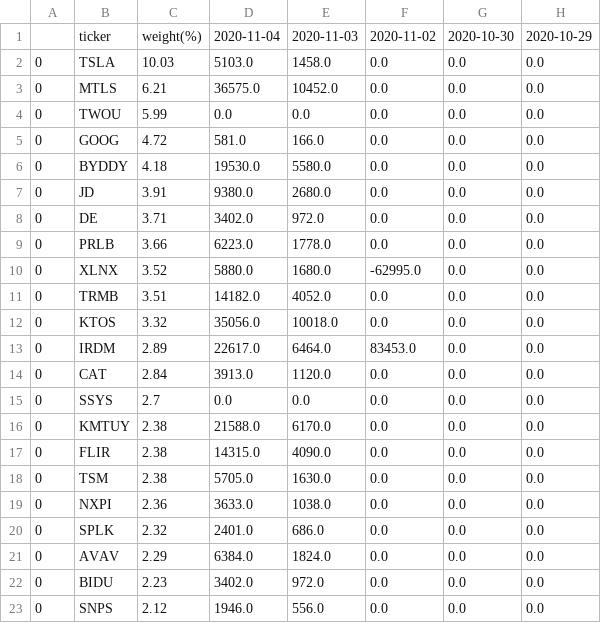
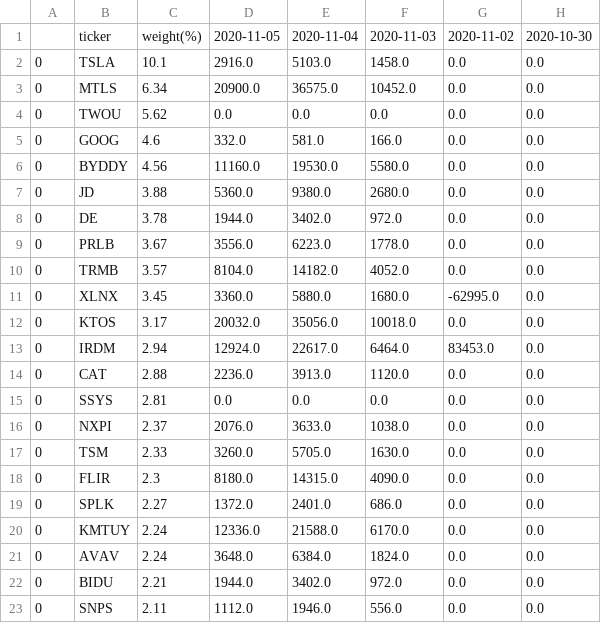
Before and after one commit to usastockinvest/arkinvest, a CSV file: data/arkq_shares_chg.csv, drawn as a sheet; only a part is shown; removed rows and columns are numbered as before the commit, all else as after; the diff covers the shown part only; the diff names each change by its address in the sheet, - before the commit and + after, or states it on an @@ line.

```diff
--- a/data/arkq_shares_chg.csv
+++ b/data/arkq_shares_chg.csv
+column D, rows 1-10: 2020-11-05 | 2916.0 | 20900.0 | 0.0 | 332.0 | 11160.0 | 5360.0 | 1944.0 | 3556.0 | 8104.0; rows 12-16: 20032.0 | 12924.0 | 2236.0 | 0.0 | 2076.0; row 19: 1372.0; rows 21-23: 3648.0 | 1944.0 | 1112.0
-column F, rows 1-9: 2020-11-02 | 0.0 | 0.0 | 0.0 | 0.0 | 0.0 | 0.0 | 0.0 | 0.0; rows 11-15: 0.0 | 0.0 | 83453.0 | 0.0 | 0.0; rows 19-23: all 0.0
-G1: 2020-10-30
+G1: 2020-11-02
-H1: 2020-10-29
+H1: 2020-10-30
-C2: 10.03
+C2: 10.1
-C3: 6.21
+C3: 6.34
-C4: 5.99
+C4: 5.62
-C5: 4.72
+C5: 4.6
-C6: 4.18
+C6: 4.56
-C7: 3.91
+C7: 3.88
-C8: 3.71
+C8: 3.78
-C9: 3.66
+C9: 3.67
-row 10: 0 | XLNX | 3.52 | 5880.0 | 1680.0 | -62995.0 | 0.0 | 0.0
-C10: 3.51
+C10: 3.57
+row 11: 0 | XLNX | 3.45 | 3360.0 | 5880.0 | 1680.0 | -62995.0 | 0.0
-C12: 3.32
+C12: 3.17
-C13: 2.89
+C13: 2.94
-G13: 0.0
+G13: 83453.0
-C14: 2.84
+C14: 2.88
-C15: 2.7
+C15: 2.81
-row 16: 0 | KMTUY | 2.38 | 21588.0 | 6170.0 | 0.0 | 0.0 | 0.0
-row 17: 0 | FLIR | 2.38 | 14315.0 | 4090.0 | 0.0 | 0.0 | 0.0
-row 18: 0 | TSM | 2.38 | 5705.0 | 1630.0 | 0.0 | 0.0 | 0.0
-C16: 2.36
+C16: 2.37
+row 17: 0 | TSM | 2.33 | 3260.0 | 5705.0 | 1630.0 | 0.0 | 0.0
+row 18: 0 | FLIR | 2.3 | 8180.0 | 14315.0 | 4090.0 | 0.0 | 0.0
-C19: 2.32
+C19: 2.27
+row 20: 0 | KMTUY | 2.24 | 12336.0 | 21588.0 | 6170.0 | 0.0 | 0.0
-C21: 2.29
+C21: 2.24
-C22: 2.23
+C22: 2.21
-C23: 2.12
+C23: 2.11
```
Also changed, not shown: 3 added rows, 3 removed rows and 11 edited cells elsewhere in this file, data/arkf_daily.csv, data/arkf_shares_chg.csv, 7 other files.
